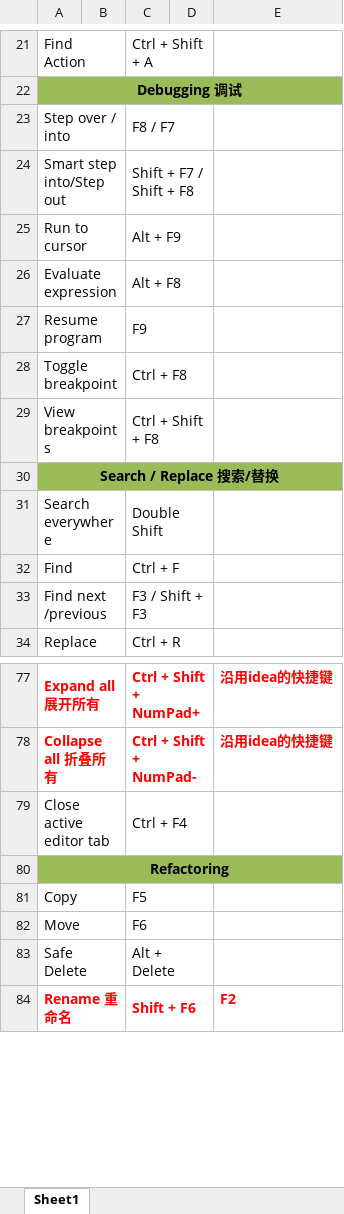
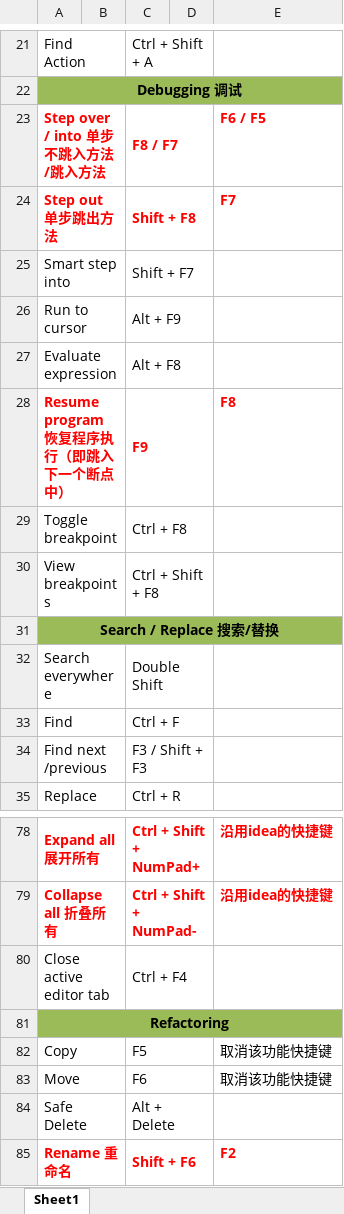
Before and after one commit to pengli4coding/Experience, an Excel workbook: 开发经验/开发工具IDEA/idea快捷键.xlsx, sheet Sheet1, drawn as a sheet; only a part is shown, gaps mark what is left out; values as stored, in another font and other column widths than the file's, no borders; removed rows and columns are numbered as before the commit, all else as after; the diff names each change by its address in the sheet, - before the commit and + after, or states it on an @@ line.

Commit message:
modify

```diff
--- a/开发经验/开发工具IDEA/idea快捷键.xlsx (sheet Sheet1)
+++ b/开发经验/开发工具IDEA/idea快捷键.xlsx (sheet Sheet1)
-row 23: Step over / into |  | F8 / F7
-row 24: Smart step into/Step out |  | Shift + F7 / Shift + F8
+row 23: Step over / into 单步不跳入方法/跳入方法 |  | F8 / F7 |  | F6 / F5
+row 24: Step out 单步跳出方法 |  | Shift + F8 |  | F7
+row 25: Smart step into |  | Shift + F7
-row 27: Resume program |  | F9
+row 28: Resume program 恢复程序执行（即跳入下一个断点中） |  | F9 |  | F8
-E82:E83: (empty)
+E82:E83: 取消该功能快捷键
```
